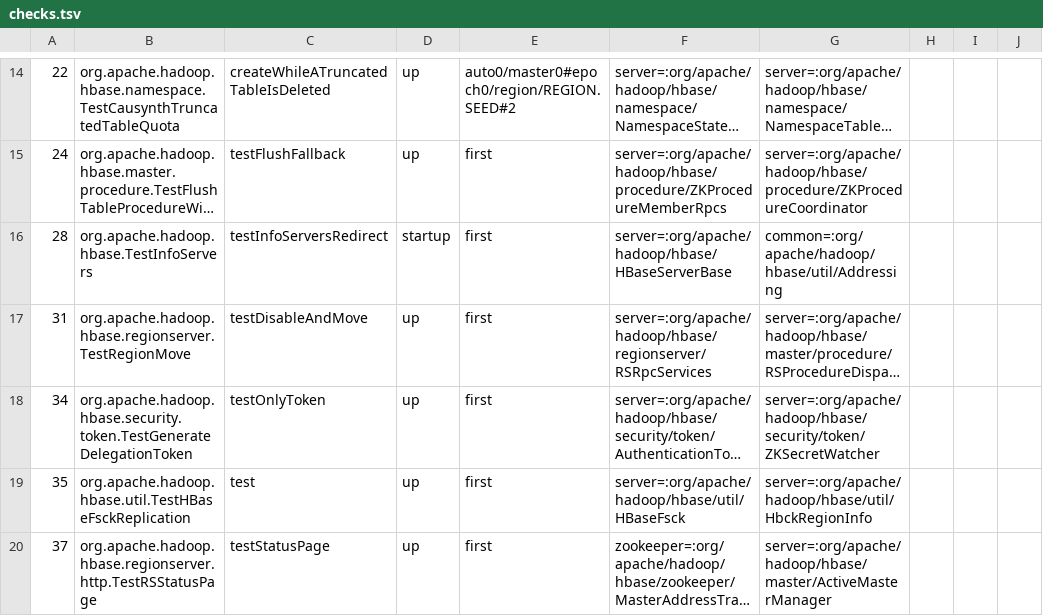
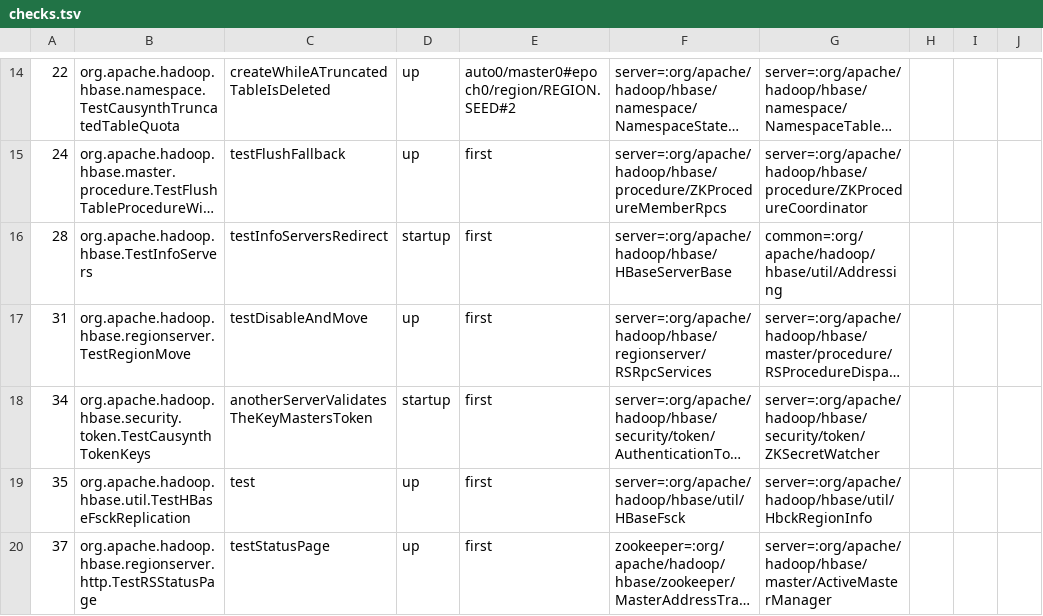
Before and after one commit to JHSUYU/GraphChecker, a TSV file: experiments/hbase/hbase-adhoc/checks.tsv, drawn as a sheet; only a part is shown, gaps mark what is left out; long unchanged cells end in …; the diff names each change by its address in the sheet, - before the commit and + after, or states it on an @@ line.

```diff
--- a/experiments/hbase/hbase-adhoc/checks.tsv
+++ b/experiments/hbase/hbase-adhoc/checks.tsv
-B18: org.apache.hadoop.hbase.security.token.TestGenerateDelegationToken
+B18: org.apache.hadoop.hbase.security.token.TestCausynthTokenKeys
-C18: testOnlyToken
+C18: anotherServerValidatesTheKeyMastersToken
-D18: up
+D18: startup
```
Also changed, not shown: 2 other files.
